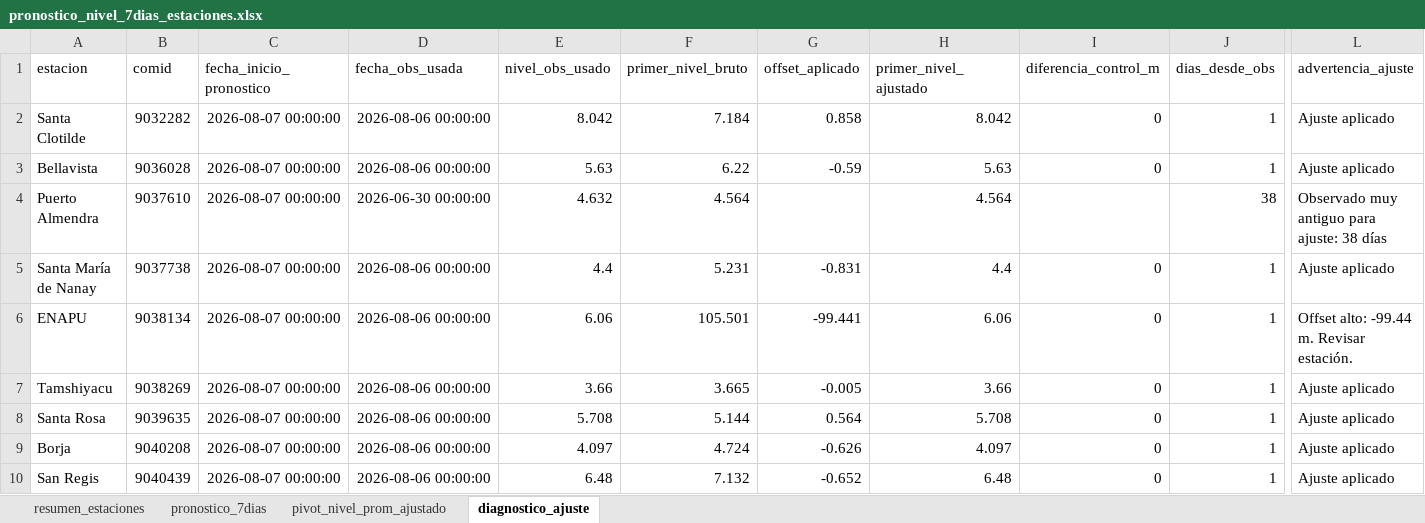
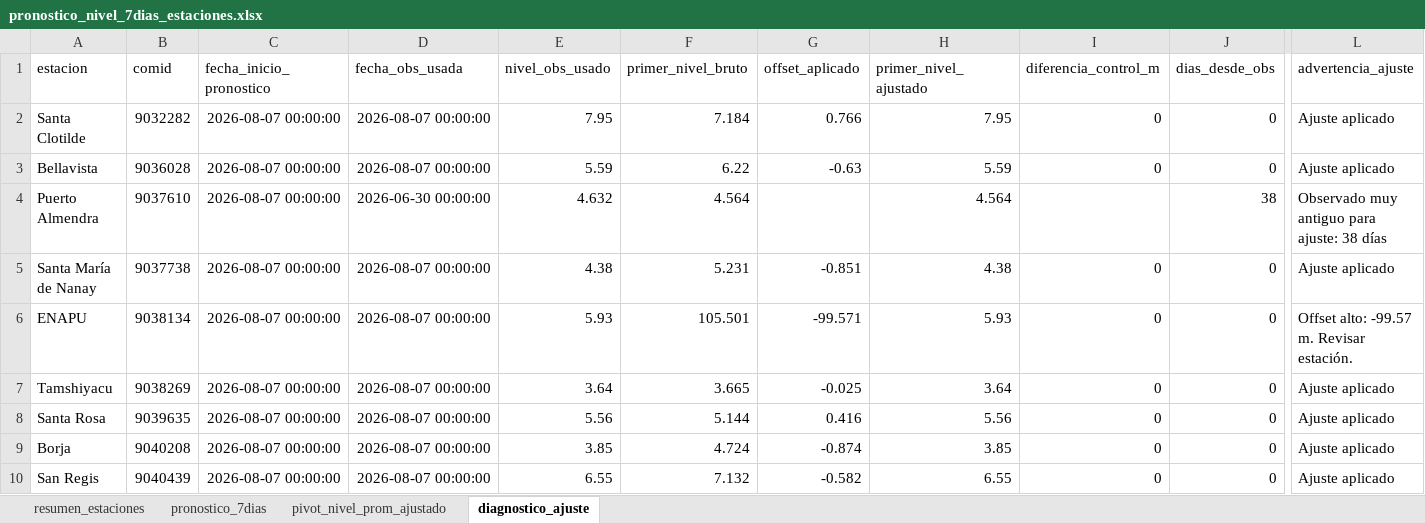
Before and after one commit to KURONO23/LoretoNivelesaCaudales, an Excel workbook: outputs/pronostico_nivel_7dias_estaciones.xlsx, sheet diagnostico_ajuste, drawn as a sheet; only a part is shown, gaps mark what is left out; values as stored, in another font and other column widths than the file's, no borders; the diff covers the shown part only; the diff names each change by its address in the sheet, - before the commit and + after, or states it on an @@ line.

```diff
--- a/outputs/pronostico_nivel_7dias_estaciones.xlsx (sheet diagnostico_ajuste)
+++ b/outputs/pronostico_nivel_7dias_estaciones.xlsx (sheet diagnostico_ajuste)
-D2:D3 (fecha_obs_usada): 2026-08-06 00:00:00
+D2:D3 (fecha_obs_usada): 2026-08-07 00:00:00
-E2 (nivel_obs_usado): 8.042
+E2 (nivel_obs_usado): 7.95
-G2 (offset_aplicado): 0.858
+G2 (offset_aplicado): 0.766
-H2 (primer_nivel_ajustado): 8.042
+H2 (primer_nivel_ajustado): 7.95
-J2:J3 (dias_desde_obs): 1
+J2:J3 (dias_desde_obs): 0
-E3 (nivel_obs_usado): 5.63
+E3 (nivel_obs_usado): 5.59
-G3 (offset_aplicado): -0.59
+G3 (offset_aplicado): -0.63
-H3 (primer_nivel_ajustado): 5.63
+H3 (primer_nivel_ajustado): 5.59
-D5:D10 (fecha_obs_usada): 2026-08-06 00:00:00
+D5:D10 (fecha_obs_usada): 2026-08-07 00:00:00
-E5 (nivel_obs_usado): 4.4
+E5 (nivel_obs_usado): 4.38
-G5 (offset_aplicado): -0.831
+G5 (offset_aplicado): -0.851
-H5 (primer_nivel_ajustado): 4.4
+H5 (primer_nivel_ajustado): 4.38
-J5:J10 (dias_desde_obs): 1
+J5:J10 (dias_desde_obs): 0
-E6 (nivel_obs_usado): 6.06
+E6 (nivel_obs_usado): 5.93
-G6 (offset_aplicado): -99.441
+G6 (offset_aplicado): -99.571
-H6 (primer_nivel_ajustado): 6.06
+H6 (primer_nivel_ajustado): 5.93
-L6 (advertencia_ajuste): Offset alto: -99.44 m. Revisar estación.
+L6 (advertencia_ajuste): Offset alto: -99.57 m. Revisar estación.
-E7 (nivel_obs_usado): 3.66
+E7 (nivel_obs_usado): 3.64
-G7 (offset_aplicado): -0.005
+G7 (offset_aplicado): -0.025
-H7 (primer_nivel_ajustado): 3.66
+H7 (primer_nivel_ajustado): 3.64
-E8 (nivel_obs_usado): 5.708
+E8 (nivel_obs_usado): 5.56
-G8 (offset_aplicado): 0.564
+G8 (offset_aplicado): 0.416
-H8 (primer_nivel_ajustado): 5.708
+H8 (primer_nivel_ajustado): 5.56
-E9 (nivel_obs_usado): 4.097
+E9 (nivel_obs_usado): 3.85
-G9 (offset_aplicado): -0.626
+G9 (offset_aplicado): -0.874
-H9 (primer_nivel_ajustado): 4.097
+H9 (primer_nivel_ajustado): 3.85
-E10 (nivel_obs_usado): 6.48
+E10 (nivel_obs_usado): 6.55
-G10 (offset_aplicado): -0.652
+G10 (offset_aplicado): -0.582
-H10 (primer_nivel_ajustado): 6.48
+H10 (primer_nivel_ajustado): 6.55
```
Also changed, not shown: 28 edited cells elsewhere in this sheet, sheet pronostico_7dias, sheet resumen_estaciones, sheet pivot_nivel_prom_ajustado, outputs/metricas_dwlt_estaciones.xlsx, outputs/validacion_dwlt_hasta_observado_disponible.xlsx, 3 other files.
